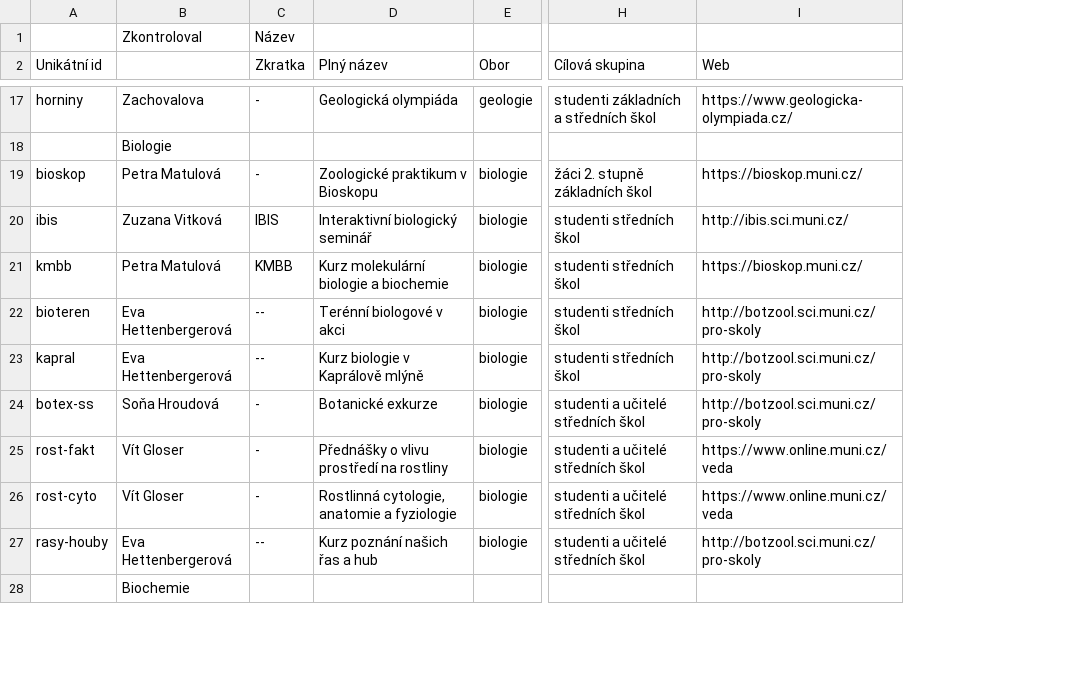
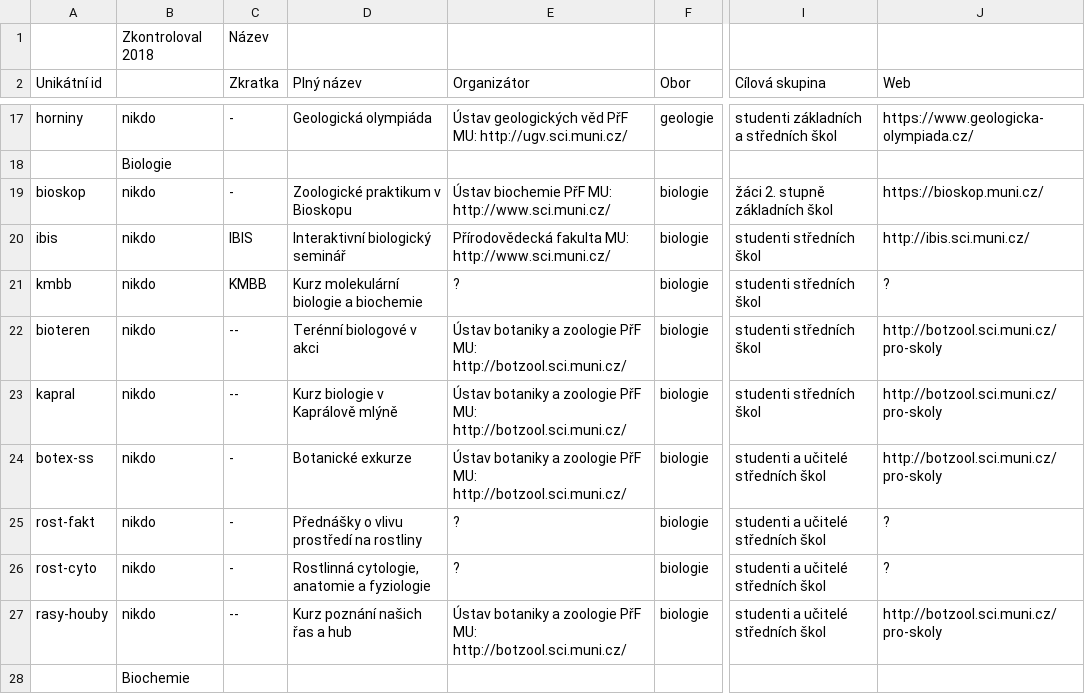
Before and after one commit to zverinec/prostredoskolaky-web, a CSV file: activities.csv, drawn as a sheet; only a part is shown, gaps mark what is left out; removed rows and columns are numbered as before the commit, all else as after; the diff covers the shown part only; the diff names each change by its address in the sheet, - before the commit and + after, or states it on an @@ line.

```diff
--- a/activities.csv
+++ b/activities.csv
-column B, row 1: Zkontroloval; rows 17-28: Zachovalova | Biologie | Petra Matulová | Zuzana Vitková | Petra Matulová | Eva Hettenbergerová | Eva Hettenbergerová | Soňa Hroudová | Vít Gloser | Vít Gloser | Eva Hettenbergerová | Biochemie
+column B, row 1: Zkontroloval 2018; rows 17-28: nikdo | Biologie | nikdo | nikdo | nikdo | nikdo | nikdo | nikdo | nikdo | nikdo | nikdo | Biochemie
+column E (Organizátor), rows 17-27: Ústav geologických věd PřF MU: http://ugv.sci.muni.cz/ |  | Ústav biochemie PřF MU: http://www.sci.muni.cz/ | Přírodovědecká fakulta MU: http://www.sci.muni.cz/ | ? | Ústav botaniky a zoologie PřF MU: http://botzool.sci.muni.cz/ | Ústav botaniky a zoologie PřF MU: http://botzool.sci.muni.cz/ | Ústav botaniky a zoologie PřF MU: http://botzool.sci.muni.cz/ | ? | ? | Ústav botaniky a zoologie PřF MU: http://botzool.sci.muni.cz/
-J21 (Web): https://bioskop.muni.cz/
+J21 (Web): ?
-J25:J26 (Web): https://www.online.muni.cz/veda
+J25:J26 (Web): ?
```
Also changed, not shown: 3 edited cells elsewhere in this file, 1 other file.
